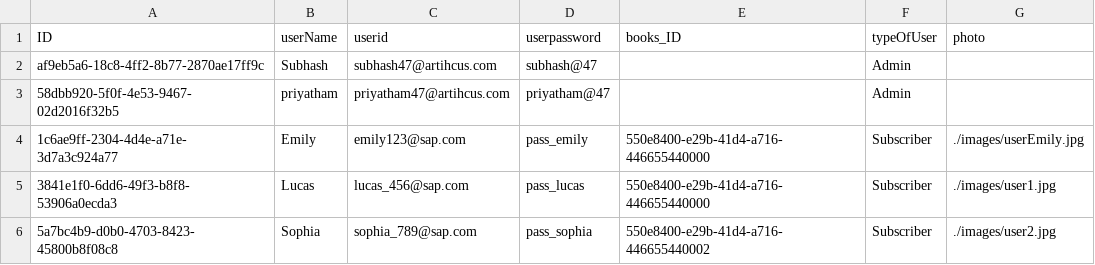
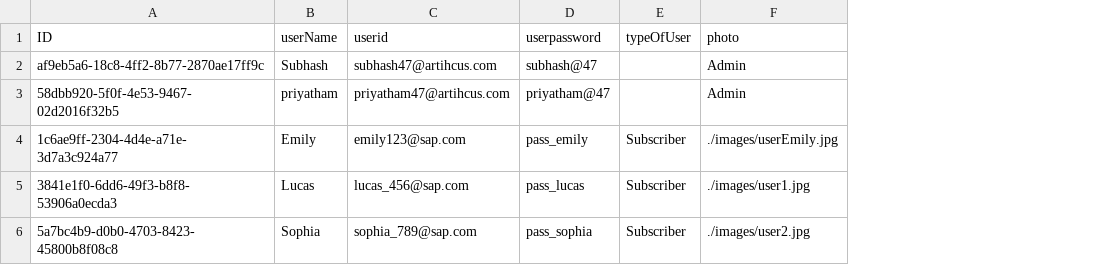
Before and after one commit to priyatham14114/Central-Library, a CSV file: Central-Library-CAPM/db/data/my.bookshop-UserLogin.csv, drawn as a sheet; removed rows and columns are numbered as before the commit, all else as after; the diff names each change by its address in the sheet, - before the commit and + after, or states it on an @@ line.

```diff
--- a/Central-Library-CAPM/db/data/my.bookshop-UserLogin.csv
+++ b/Central-Library-CAPM/db/data/my.bookshop-UserLogin.csv
-column E (books_ID), rows 4-6: 550e8400-e29b-41d4-a716-446655440000 | 550e8400-e29b-41d4-a716-446655440000 | 550e8400-e29b-41d4-a716-446655440002
-E2:E3 (typeOfUser): Admin
+E2:E3 (typeOfUser): (empty)
-F2:F3 (photo): (empty)
+F2:F3 (photo): Admin
```
Also changed, not shown: Central-Library-CAPM/db/data/my.bookshop-Activeloans.csv, Central-Library-CAPM/db/data/my.bookshop-Books.csv, 8 other files.
